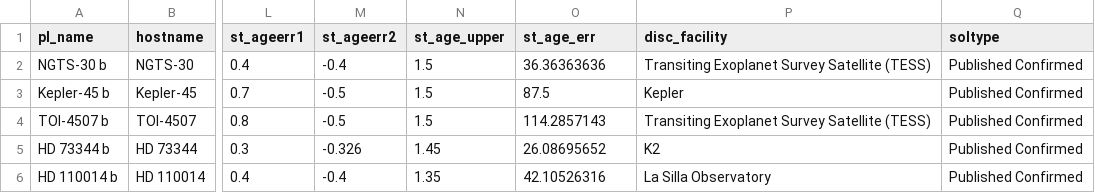
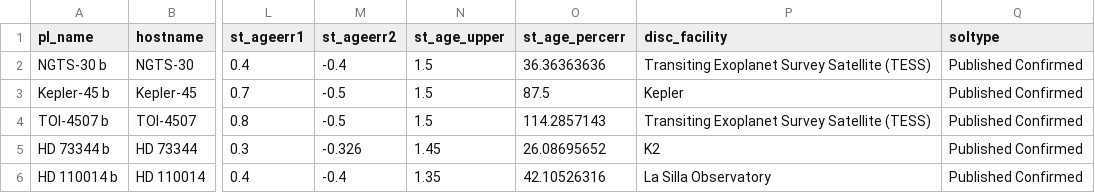
Before and after one commit to mbattley/YoungCat, a CSV file: data/young_planets.csv, drawn as a sheet; only a part is shown, gaps mark what is left out; the diff names each change by its address in the sheet, - before the commit and + after, or states it on an @@ line.

Commit message:
Catalogue update, 11 Oct 2026 - 4:12pm

```diff
--- a/data/young_planets.csv
+++ b/data/young_planets.csv
-O1: st_age_err
+O1: st_age_percerr
```
